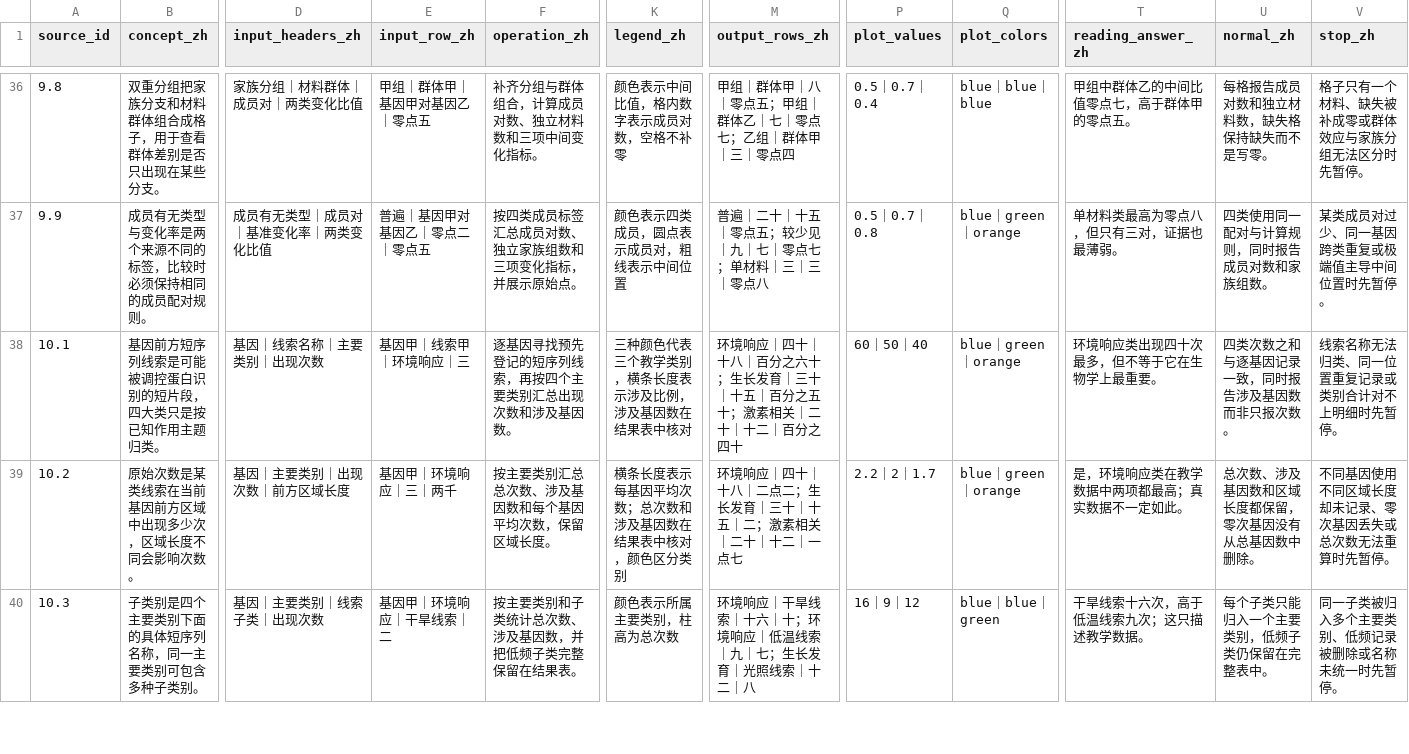
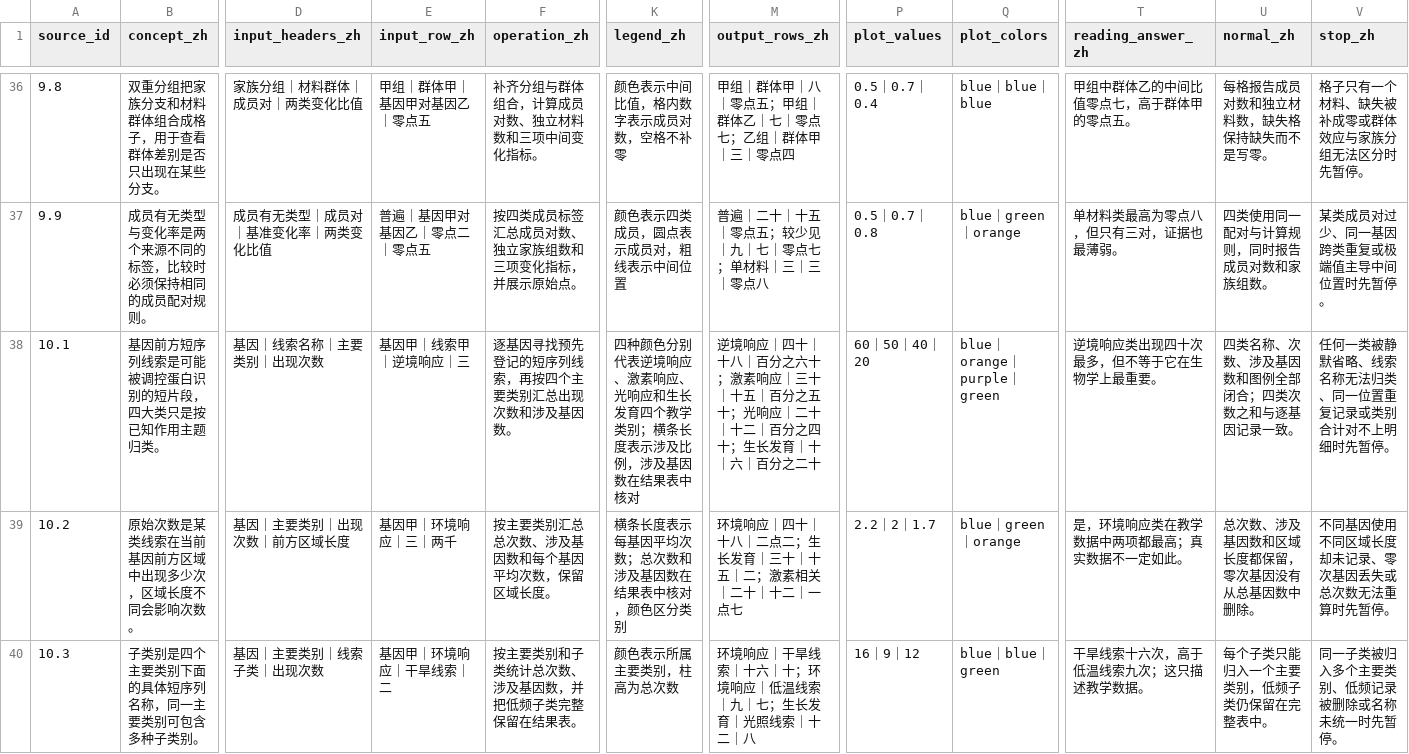
Before and after one commit to lianglunping/PanFamFlow, a TSV file: docs/TUTORIAL_ANALYSIS_EXAMPLES.tsv, drawn as a sheet; only a part is shown, gaps mark what is left out; the diff covers the shown part only; the diff names each change by its address in the sheet, - before the commit and + after, or states it on an @@ line.

```diff
--- a/docs/TUTORIAL_ANALYSIS_EXAMPLES.tsv
+++ b/docs/TUTORIAL_ANALYSIS_EXAMPLES.tsv
-E38 (input_row_zh): 基因甲｜线索甲｜环境响应｜三
+E38 (input_row_zh): 基因甲｜线索甲｜逆境响应｜三
-K38 (legend_zh): 三种颜色代表三个教学类别，横条长度…
+K38 (legend_zh): 四种颜色分别代表逆境响应、激素响应、光响应和生长发育四个教学类别；横条长度…
-M38 (output_rows_zh): 环境响应｜四十｜十八｜百分之六十；生长发育｜三十｜十五｜百分之五十；激素相关｜二十｜十二｜百分之四十
+M38 (output_rows_zh): 逆境响应｜四十｜十八｜百分之六十；激素响应｜三十｜十五｜百分之五十；光响应｜二十｜十二｜百分之四十；生长发育｜十｜六｜百分之二十
-P38 (plot_values): 60｜50｜40
+P38 (plot_values): 60｜50｜40｜20
-Q38 (plot_colors): blue｜green｜orange
+Q38 (plot_colors): blue｜orange｜purple｜green
-T38 (reading_answer_zh): 环境响应类出现四十次最多，但不等于它在生物学上最重要。
+T38 (reading_answer_zh): 逆境响应类出现四十次最多，但不等于它在生物学上最重要。
-U38 (normal_zh): 四类次数之和与逐基因记录一致，同时报告涉及基因数而非只报次数。
+U38 (normal_zh): 四类名称、次数、涉及基因数和图例全部闭合；四类次数之和与逐基因记录一致。
-V38 (stop_zh): 线索名称无法归类、同一位置重复记录或类别合计对不上明细时先暂停。
+V38 (stop_zh): 任何一类被静默省略、线索名称无法归类、同一位置重复记录或类别合计对不上明细时先暂停。
```
Also changed, not shown: 1 edited cell elsewhere in this file, docs/TUTORIAL_CHAPTER_LESSONS.tsv, docs/TUTORIAL_CONTENT_MATRIX.tsv, 12 other files.
